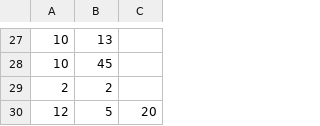
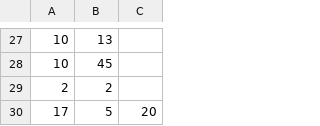
Before and after one commit to 2009Yellow/GlowProcessing, a CSV file: Glow/Pose3Data.csv, drawn as a sheet; only a part is shown, gaps mark what is left out.

Commit message:
warrior 2 pausing data updated

```diff
--- a/Glow/Pose3Data.csv
+++ b/Glow/Pose3Data.csv
@@ -29,2 +29,2 @@
 2,2,
-12,5,20
+17,5,20
```
Also changed, not shown: 1 other file.
